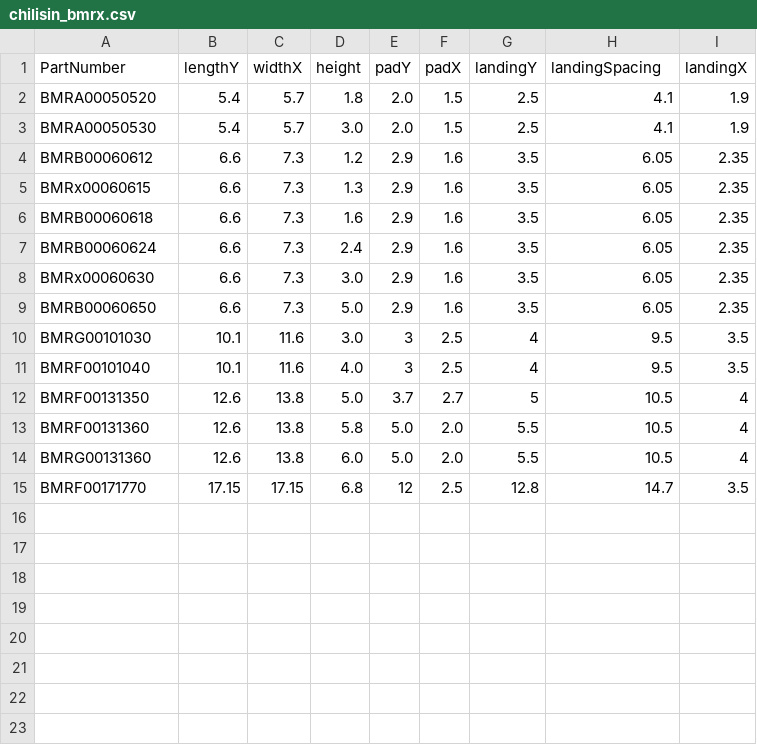
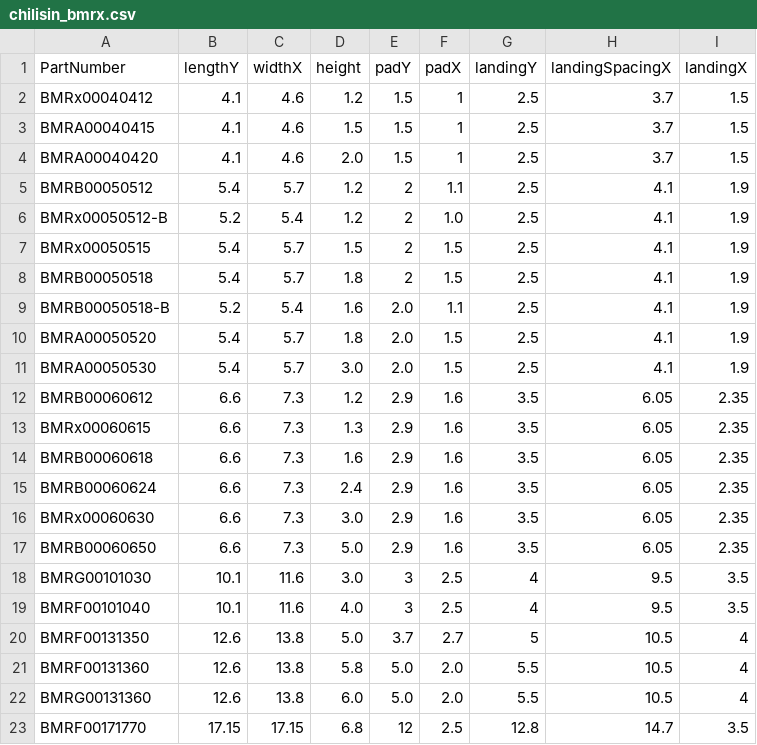
Before and after one commit to nmsmith22389/kicad-footprint-generator, a CSV file: Inductors_SMD/chilisin_bmrx.csv, drawn as a sheet.

Commit message:
Inductor_SMD: Unify YAML/CSV formats and handling with FP generator files, Add Abracon parts
See merge request kicad/libraries/kicad-packages3D-generator!144

```diff
--- a/Inductors_SMD/chilisin_bmrx.csv
+++ b/Inductors_SMD/chilisin_bmrx.csv
@@ -1,2 +1,10 @@
-PartNumber,lengthY,widthX,height,padY,padX,landingY,landingSpacing,landingX
+PartNumber,lengthY,widthX,height,padY,padX,landingY,landingSpacingX,landingX
+BMRx00040412, 4.1, 4.6, 1.2, 1.5, 1, 2.5, 3.7, 1.5
+BMRA00040415, 4.1, 4.6, 1.5, 1.5, 1, 2.5, 3.7, 1.5
+BMRA00040420, 4.1, 4.6, 2.0, 1.5, 1, 2.5, 3.7, 1.5
+BMRB00050512, 5.4, 5.7, 1.2, 2, 1.1, 2.5, 4.1, 1.9
+BMRx00050512-B, 5.2, 5.4, 1.2, 2, 1.0, 2.5, 4.1, 1.9
+BMRx00050515, 5.4, 5.7, 1.5, 2, 1.5, 2.5, 4.1, 1.9
+BMRB00050518, 5.4, 5.7, 1.8, 2, 1.5, 2.5, 4.1, 1.9
+BMRB00050518-B, 5.2, 5.4, 1.6, 2.0, 1.1, 2.5, 4.1, 1.9
 BMRA00050520,5.4,5.7,1.8,2.0,1.5,2.5,4.1,1.9
```
Also changed, not shown: Inductors_SMD/ck_cs.csv, Inductors_SMD/coilcraft_xal.csv, 10 other files.
